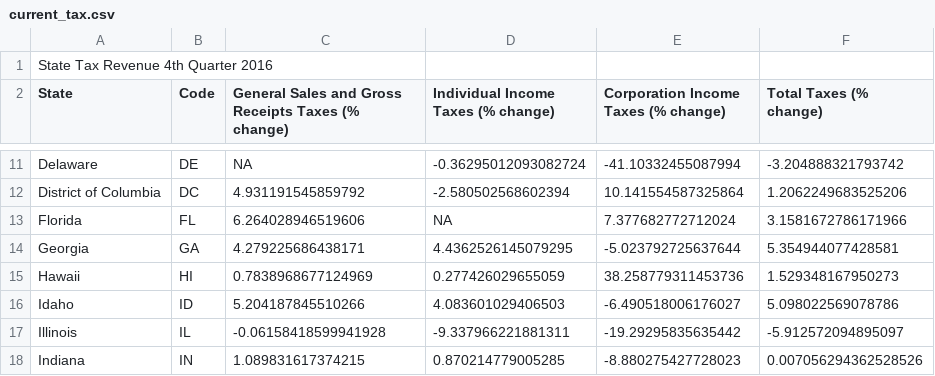
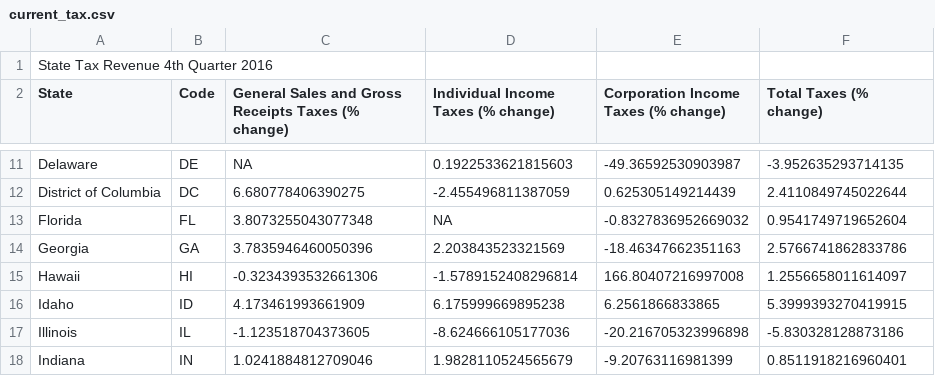
Before and after one commit to UrbanInstitute/state-economic-monitor, a CSV file: data/source/sheets/current_tax.csv, drawn as a sheet; only a part is shown, gaps mark what is left out; the diff covers the shown part only; the diff names each change by its address in the sheet, - before the commit and + after, or states it on an @@ line.

Commit message:
taxes data update

```diff
--- a/data/source/sheets/current_tax.csv
+++ b/data/source/sheets/current_tax.csv
-D11: -0.36295012093082724
+D11: 0.1922533621815603
-E11: -41.10332455087994
+E11: -49.36592530903987
-F11 (Total Taxes (% change)): -3.204888321793742
+F11 (Total Taxes (% change)): -3.952635293714135
-C12: 4.931191545859792
+C12: 6.680778406390275
-D12: -2.580502568602394
+D12: -2.455496811387059
-E12: 10.141554587325864
+E12: 0.625305149214439
-F12 (Total Taxes (% change)): 1.2062249683525206
+F12 (Total Taxes (% change)): 2.4110849745022644
-C13: 6.264028946519606
+C13: 3.8073255043077348
-E13: 7.377682772712024
+E13: -0.8327836952669032
-F13 (Total Taxes (% change)): 3.1581672786171966
+F13 (Total Taxes (% change)): 0.9541749719652604
-C14: 4.279225686438171
+C14: 3.7835946460050396
-D14: 4.4362526145079295
+D14: 2.203843523321569
-E14: -5.023792725637644
+E14: -18.46347662351163
-F14 (Total Taxes (% change)): 5.354944077428581
+F14 (Total Taxes (% change)): 2.5766741862833786
-C15: 0.7838968677124969
+C15: -0.3234393532661306
-D15: 0.277426029655059
+D15: -1.5789152408296814
-E15: 38.258779311453736
+E15: 166.80407216997008
-F15 (Total Taxes (% change)): 1.529348167950273
+F15 (Total Taxes (% change)): 1.2556658011614097
-C16: 5.204187845510266
+C16: 4.173461993661909
-D16: 4.083601029406503
+D16: 6.175999669895238
-E16: -6.490518006176027
+E16: 6.2561866833865
-F16 (Total Taxes (% change)): 5.098022569078786
+F16 (Total Taxes (% change)): 5.3999393270419915
-C17: -0.06158418599941928
+C17: -1.123518704373605
-D17: -9.337966221881311
+D17: -8.624666105177036
-E17: -19.29295835635442
+E17: -20.216705323996898
-F17 (Total Taxes (% change)): -5.912572094895097
+F17 (Total Taxes (% change)): -5.830328128873186
-C18: 1.089831617374215
+C18: 1.0241884812709046
-D18: 0.870214779005285
+D18: 1.9828110524565679
-E18: -8.880275427728023
+E18: -9.20763116981399
-F18 (Total Taxes (% change)): 0.007056294362528526
+F18 (Total Taxes (% change)): 0.8511918216960401
```
Also changed, not shown: 158 edited cells elsewhere in this file, 17 other files.
